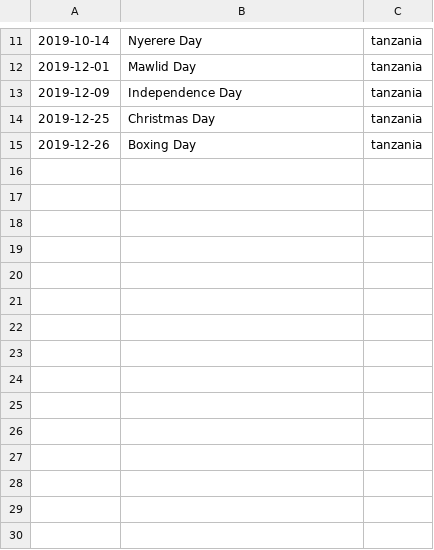
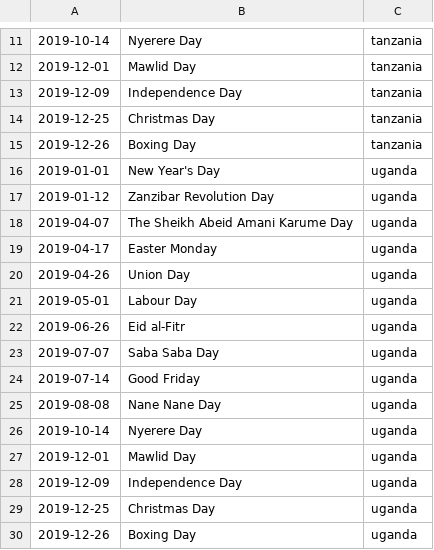
Before and after one commit to inte-africa-trial/inte-edc, a CSV file: holidays.csv, drawn as a sheet; only a part is shown, gaps mark what is left out; the diff names each change by its address in the sheet, - before the commit and + after, or states it on an @@ line.

```diff
--- a/holidays.csv
+++ b/holidays.csv
+row 16: 2019-01-01 | New Year's Day | uganda
+row 17: 2019-01-12 | Zanzibar Revolution Day | uganda
+row 18: 2019-04-07 | The Sheikh Abeid Amani Karume Day | uganda
+row 19: 2019-04-17 | Easter Monday | uganda
+row 20: 2019-04-26 | Union Day | uganda
+row 21: 2019-05-01 | Labour Day | uganda
+row 22: 2019-06-26 | Eid al-Fitr | uganda
+row 23: 2019-07-07 | Saba Saba Day | uganda
+row 24: 2019-07-14 | Good Friday | uganda
+row 25: 2019-08-08 | Nane Nane Day | uganda
+row 26: 2019-10-14 | Nyerere Day | uganda
+row 27: 2019-12-01 | Mawlid Day | uganda
+row 28: 2019-12-09 | Independence Day | uganda
+row 29: 2019-12-25 | Christmas Day | uganda
+row 30: 2019-12-26 | Boxing Day | uganda
```
Also changed, not shown: 6 other files.
